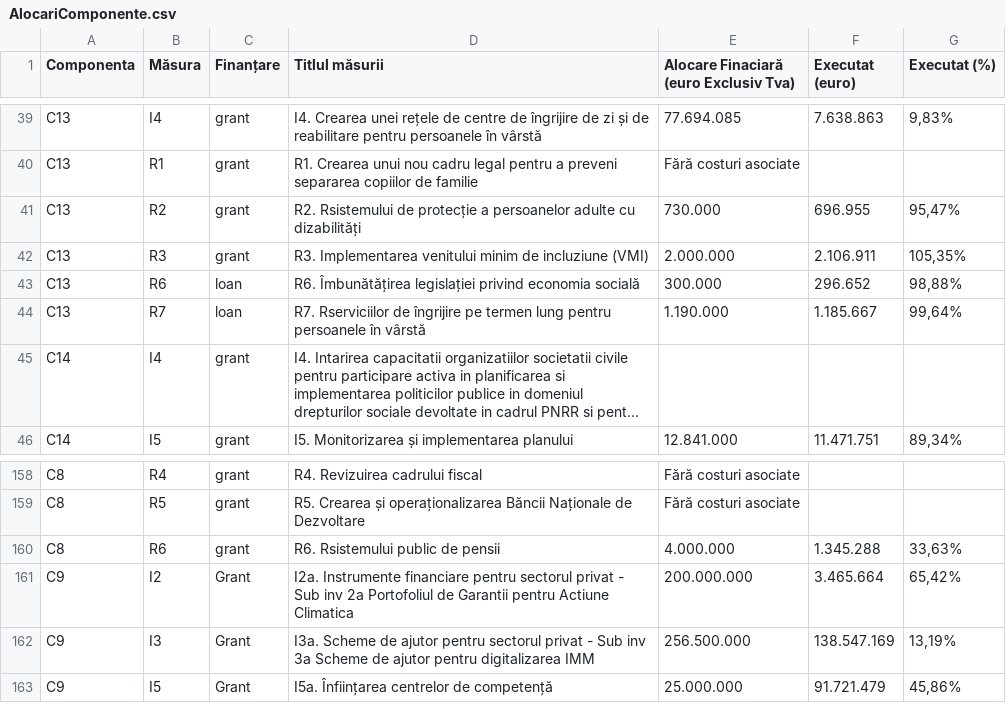
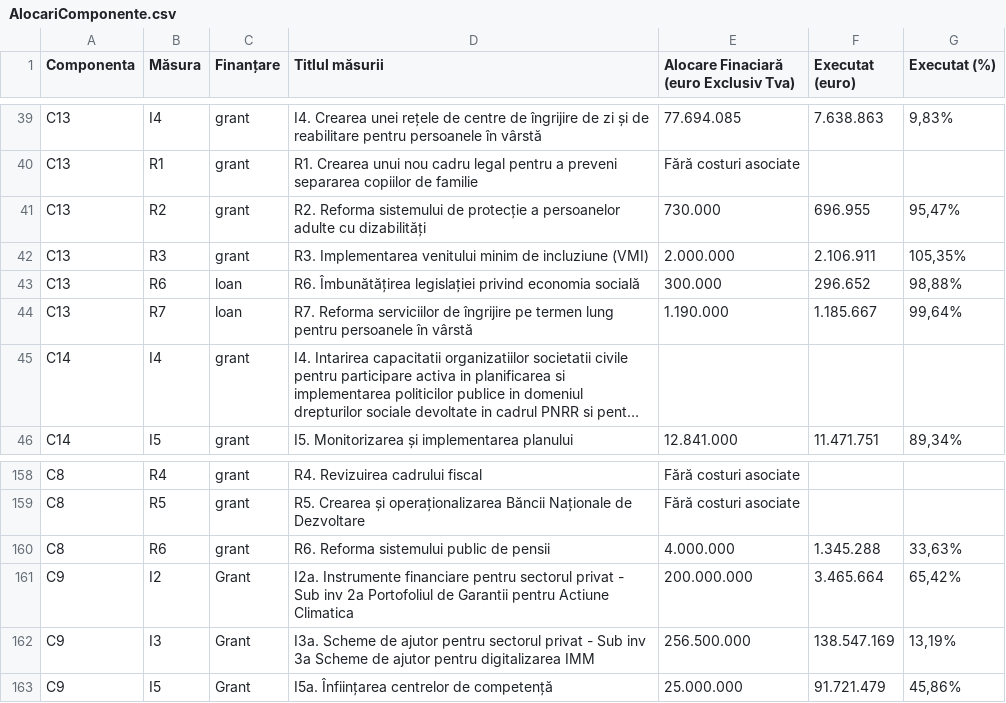
Before and after one commit to febryaries/pnrr-map-react, a CSV file: src/data/AlocariComponente.csv, drawn as a sheet; only a part is shown, gaps mark what is left out; long unchanged cells end in …; the diff names each change by its address in the sheet, - before the commit and + after, or states it on an @@ line.

Commit message:
Fix: Corectare texte măsuri - Reforma sistemului/serviciilor (nu Rsistemului/Rserviciilor)

```diff
--- a/src/data/AlocariComponente.csv
+++ b/src/data/AlocariComponente.csv
-D41 (Titlul măsurii): R2. Rsistemului de protecție…
+D41 (Titlul măsurii): R2. Reforma sistemului de protecție…
-D44 (Titlul măsurii): R7. Rserviciilor de îngrijire…
+D44 (Titlul măsurii): R7. Reforma serviciilor de îngrijire…
-D160 (Titlul măsurii): R6. Rsistemului public de pensii
+D160 (Titlul măsurii): R6. Reforma sistemului public de pensii
```
Also changed, not shown: 2 other files.
